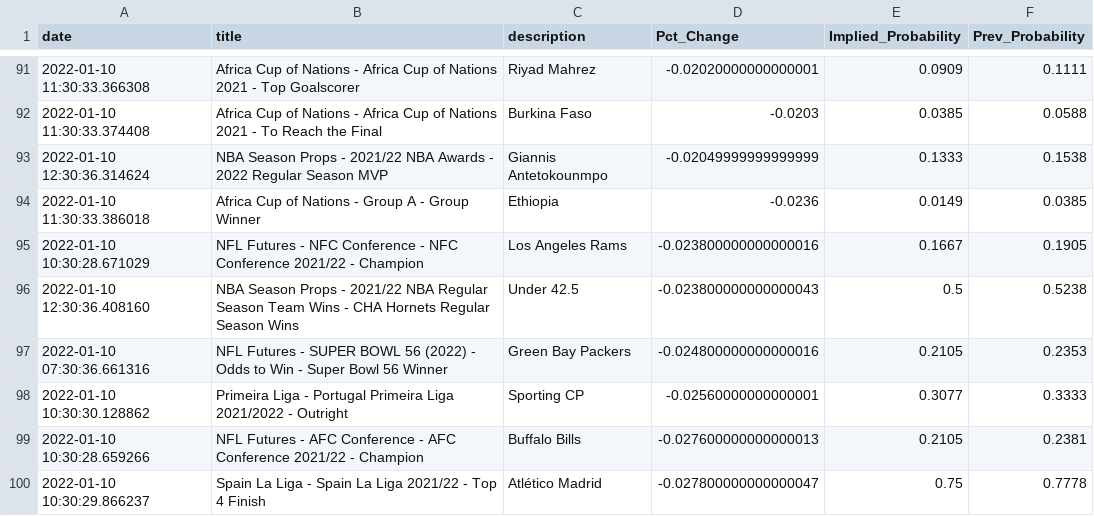
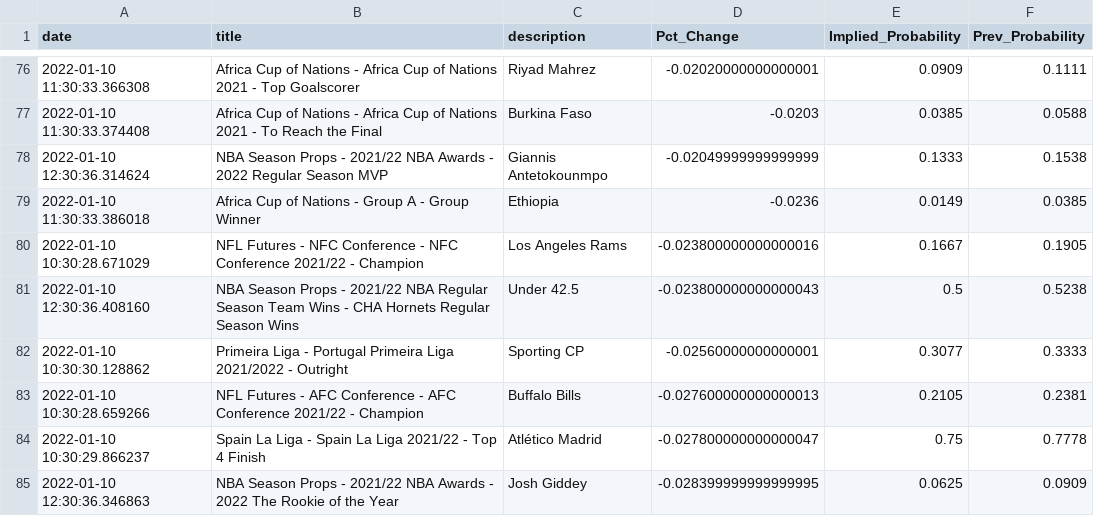
Before and after one commit to aaroncolesmith/bovada, a CSV file: bovada_scatter.csv, drawn as a sheet; only a part is shown, gaps mark what is left out; the shorter side is filled out with more unchanged rows; the diff covers the shown part only.

```diff
--- a/bovada_scatter.csv
+++ b/bovada_scatter.csv
@@ -96,3 +81,2 @@ date,title,description,Pct_Change,Implied_Probability,Prev_Probability
 2022-01-10 12:30:36.408160,NBA Season Props - 2021/22 NBA Regular Season Team Wins - CHA Hornets Regular Season Wins,Under 42.5,-0.023800000000000043,0.5,0.5238
-2022-01-10 07:30:36.661316,NFL Futures - SUPER BOWL 56 (2022) - Odds to Win - Super Bowl 56 Winner,Green Bay Packers,-0.024800000000000016,0.2105,0.2353
 2022-01-10 10:30:30.128862,Primeira Liga - Portugal Primeira Liga 2021/2022 - Outright,Sporting CP,-0.02560000000000001,0.3077,0.3333
```
Also changed, not shown: 18 removed rows and 6 moved rows elsewhere in this file.
